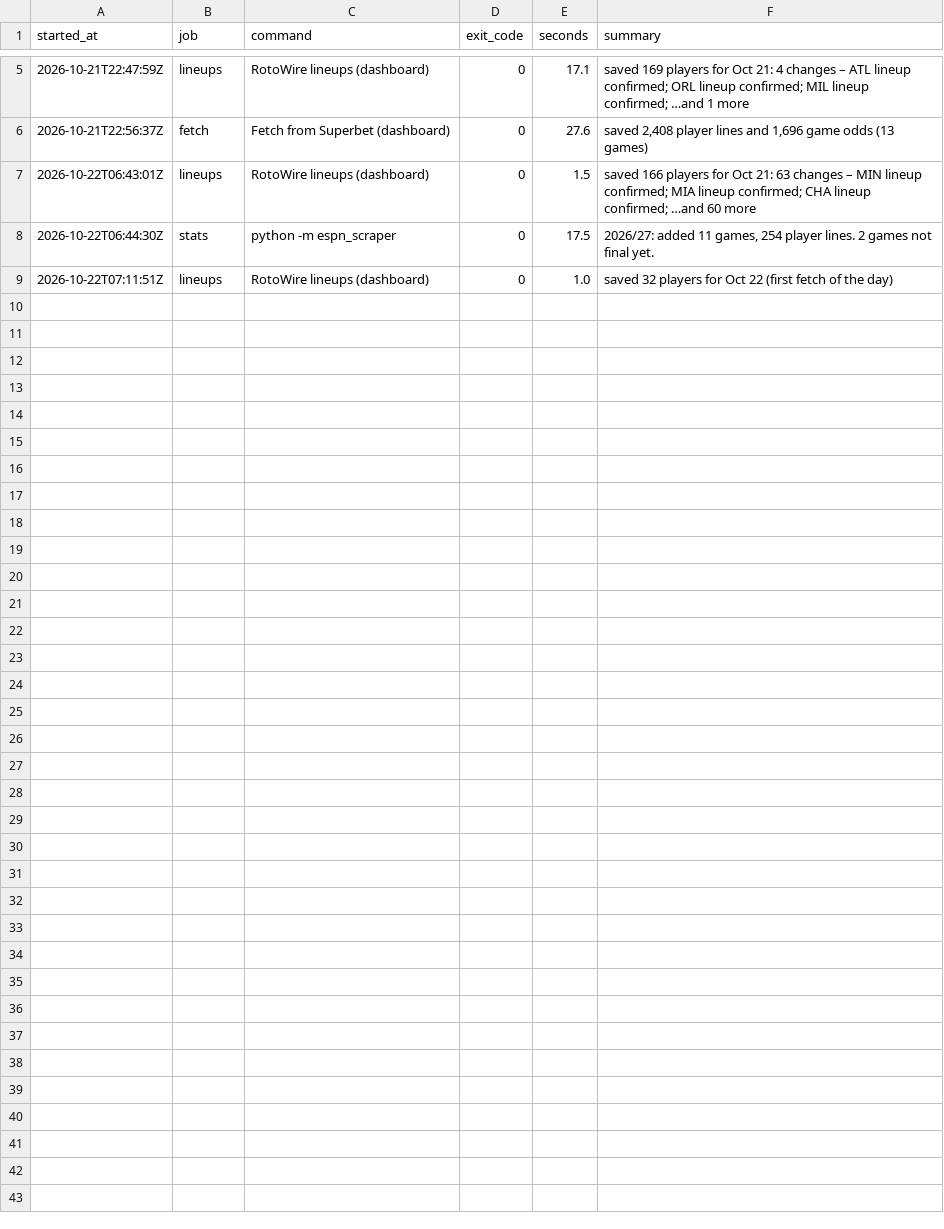
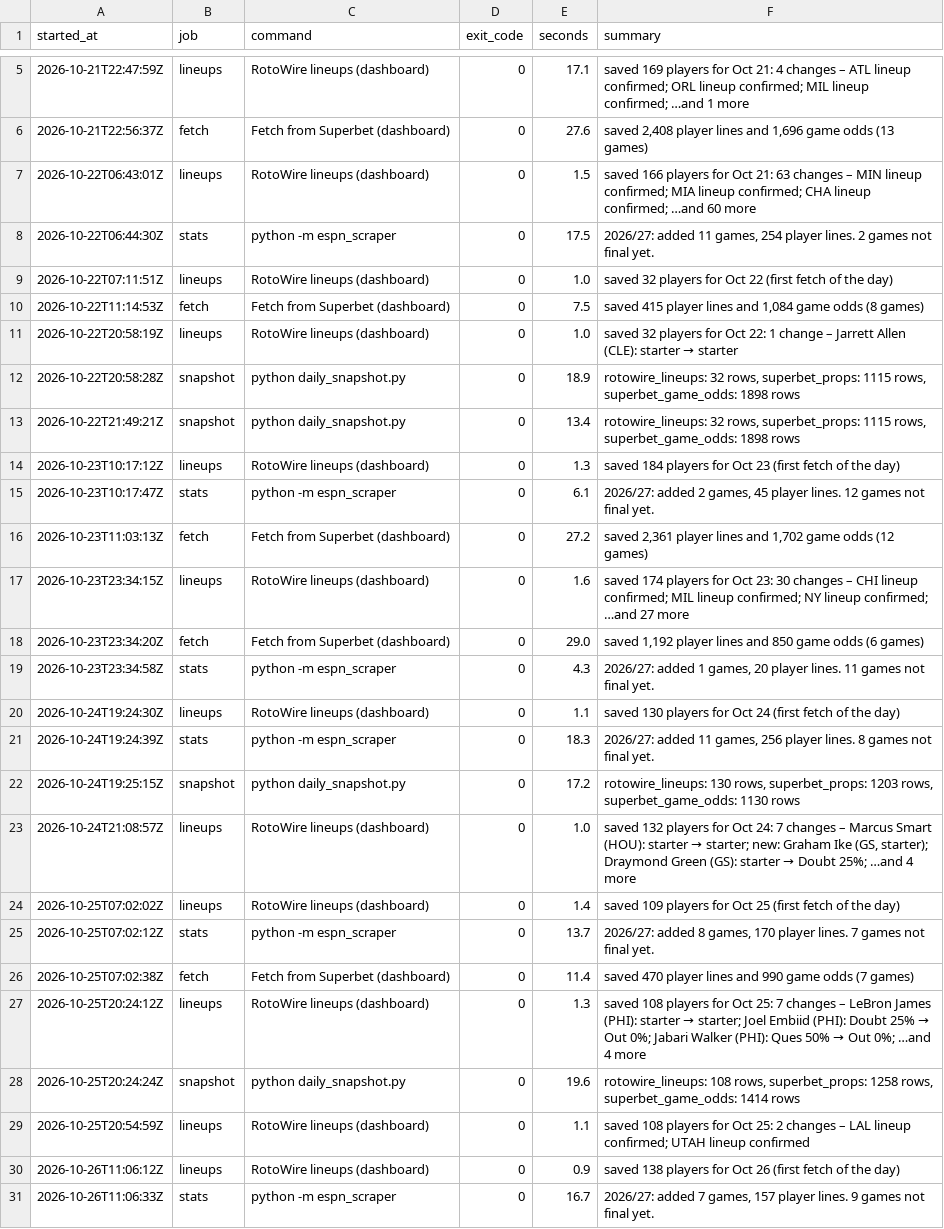
Before and after one commit to wojtrze/nba-stats, a CSV file: data/run_log.csv, drawn as a sheet; only a part is shown, gaps mark what is left out; the diff names each change by its address in the sheet, - before the commit and + after, or states it on an @@ line.

```diff
--- a/data/run_log.csv
+++ b/data/run_log.csv
+row 10: 2026-10-22T11:14:53Z | fetch | Fetch from Superbet (dashboard) | 0 | 7.5 | saved 415 player lines and 1,084 game odds (8 games)
+row 11: 2026-10-22T20:58:19Z | lineups | RotoWire lineups (dashboard) | 0 | 1.0 | saved 32 players for Oct 22: 1 change – Jarrett Allen (CLE): starter → starter
+row 12: 2026-10-22T20:58:28Z | snapshot | python daily_snapshot.py | 0 | 18.9 | rotowire_lineups: 32 rows, superbet_props: 1115 rows, superbet_game_odds: 1898 rows
+row 13: 2026-10-22T21:49:21Z | snapshot | python daily_snapshot.py | 0 | 13.4 | rotowire_lineups: 32 rows, superbet_props: 1115 rows, superbet_game_odds: 1898 rows
+row 14: 2026-10-23T10:17:12Z | lineups | RotoWire lineups (dashboard) | 0 | 1.3 | saved 184 players for Oct 23 (first fetch of the day)
+row 15: 2026-10-23T10:17:47Z | stats | python -m espn_scraper | 0 | 6.1 | 2026/27: added 2 games, 45 player lines. 12 games not final yet.
+row 16: 2026-10-23T11:03:13Z | fetch | Fetch from Superbet (dashboard) | 0 | 27.2 | saved 2,361 player lines and 1,702 game odds (12 games)
+row 17: 2026-10-23T23:34:15Z | lineups | RotoWire lineups (dashboard) | 0 | 1.6 | saved 174 players for Oct 23: 30 changes – CHI lineup confirmed; MIL lineup confirmed; NY lineup confirmed; …and 27 more
+row 18: 2026-10-23T23:34:20Z | fetch | Fetch from Superbet (dashboard) | 0 | 29.0 | saved 1,192 player lines and 850 game odds (6 games)
+row 19: 2026-10-23T23:34:58Z | stats | python -m espn_scraper | 0 | 4.3 | 2026/27: added 1 games, 20 player lines. 11 games not final yet.
+row 20: 2026-10-24T19:24:30Z | lineups | RotoWire lineups (dashboard) | 0 | 1.1 | saved 130 players for Oct 24 (first fetch of the day)
+row 21: 2026-10-24T19:24:39Z | stats | python -m espn_scraper | 0 | 18.3 | 2026/27: added 11 games, 256 player lines. 8 games not final yet.
+row 22: 2026-10-24T19:25:15Z | snapshot | python daily_snapshot.py | 0 | 17.2 | rotowire_lineups: 130 rows, superbet_props: 1203 rows, superbet_game_odds: 1130 rows
+row 23: 2026-10-24T21:08:57Z | lineups | RotoWire lineups (dashboard) | 0 | 1.0 | saved 132 players for Oct 24: 7 changes – Marcus Smart (HOU): starter → starter; new: Graham Ike (GS, starter); Draymond Green (GS): starter → Doubt 25%; …and 4 more
+row 24: 2026-10-25T07:02:02Z | lineups | RotoWire lineups (dashboard) | 0 | 1.4 | saved 109 players for Oct 25 (first fetch of the day)
+row 25: 2026-10-25T07:02:12Z | stats | python -m espn_scraper | 0 | 13.7 | 2026/27: added 8 games, 170 player lines. 7 games not final yet.
+row 26: 2026-10-25T07:02:38Z | fetch | Fetch from Superbet (dashboard) | 0 | 11.4 | saved 470 player lines and 990 game odds (7 games)
+row 27: 2026-10-25T20:24:12Z | lineups | RotoWire lineups (dashboard) | 0 | 1.3 | saved 108 players for Oct 25: 7 changes – LeBron James (PHI): starter → starter; Joel Embiid (PHI): Doubt 25% → Out 0%; Jabari Walker (PHI): Ques 50% → Out 0%; …and 4 more
+row 28: 2026-10-25T20:24:24Z | snapshot | python daily_snapshot.py | 0 | 19.6 | rotowire_lineups: 108 rows, superbet_props: 1258 rows, superbet_game_odds: 1414 rows
+row 29: 2026-10-25T20:54:59Z | lineups | RotoWire lineups (dashboard) | 0 | 1.1 | saved 108 players for Oct 25: 2 changes – LAL lineup confirmed; UTAH lineup confirmed
+row 30: 2026-10-26T11:06:12Z | lineups | RotoWire lineups (dashboard) | 0 | 0.9 | saved 138 players for Oct 26 (first fetch of the day)
+row 31: 2026-10-26T11:06:33Z | stats | python -m espn_scraper | 0 | 16.7 | 2026/27: added 7 games, 157 player lines. 9 games not final yet.
```
Also changed, not shown: data/2026/games.csv, 5 other files.
